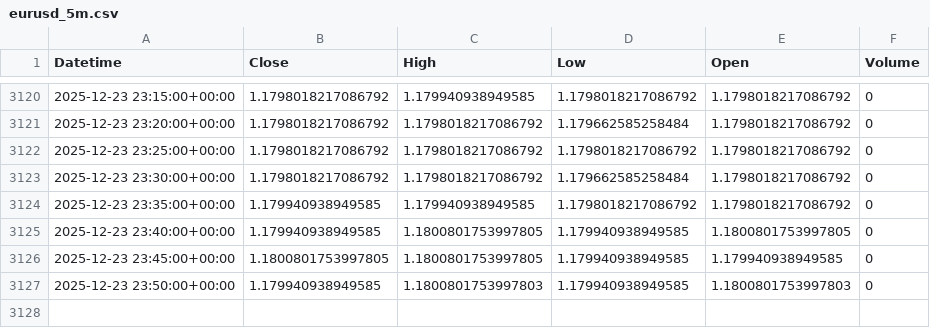
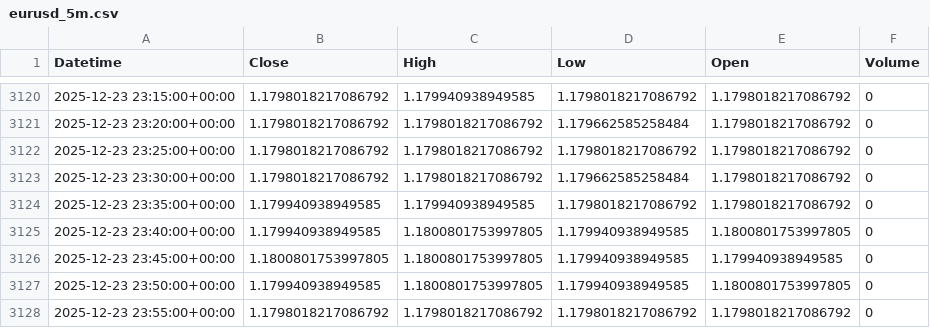
Before and after one commit to jsgaston82/IG-Trading, a CSV file: data/eurusd_5m.csv, drawn as a sheet; only a part is shown, gaps mark what is left out.

```diff
--- a/data/eurusd_5m.csv
+++ b/data/eurusd_5m.csv
@@ -3126,2 +3126,3 @@ Datetime,Close,High,Low,Open,Volume
 2025-12-23 23:45:00+00:00,1.1800801753997805,1.1800801753997805,1.179940938949585,1.179940938949585,0
-2025-12-23 23:50:00+00:00,1.179940938949585,1.1800801753997803,1.179940938949585,1.1800801753997803,0
+2025-12-23 23:50:00+00:00,1.179940938949585,1.1800801753997805,1.179940938949585,1.1800801753997805,0
+2025-12-23 23:55:00+00:00,1.1798018217086792,1.1798018217086792,1.1798018217086792,1.1798018217086792,0
```
